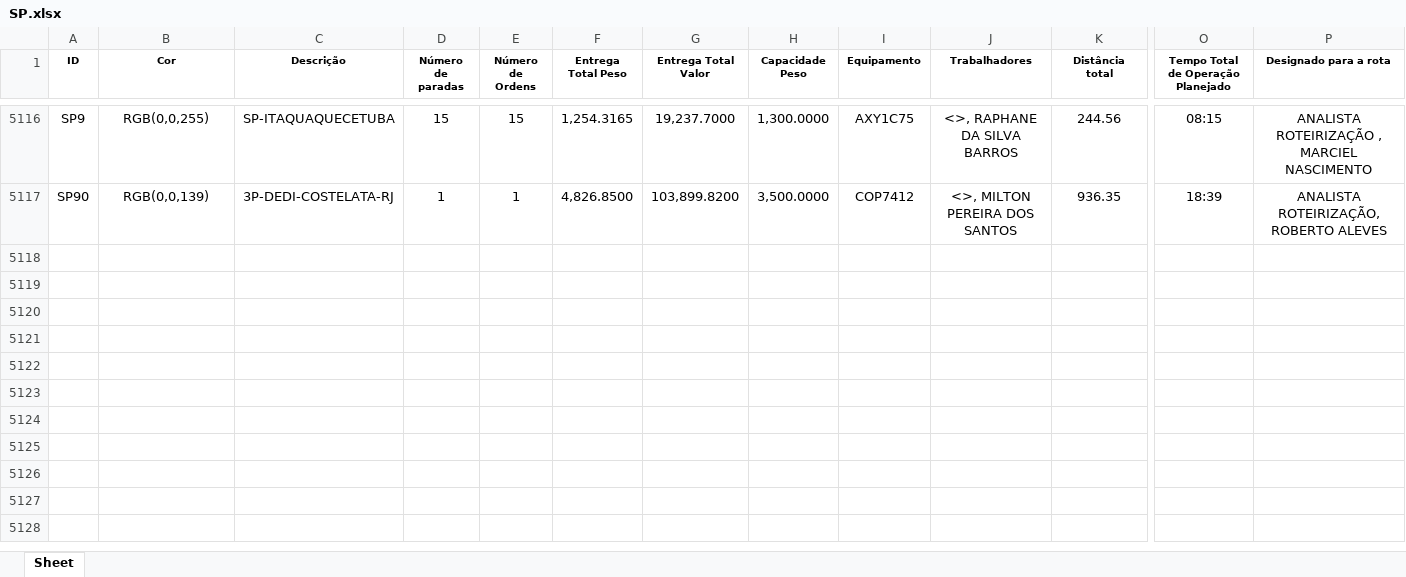
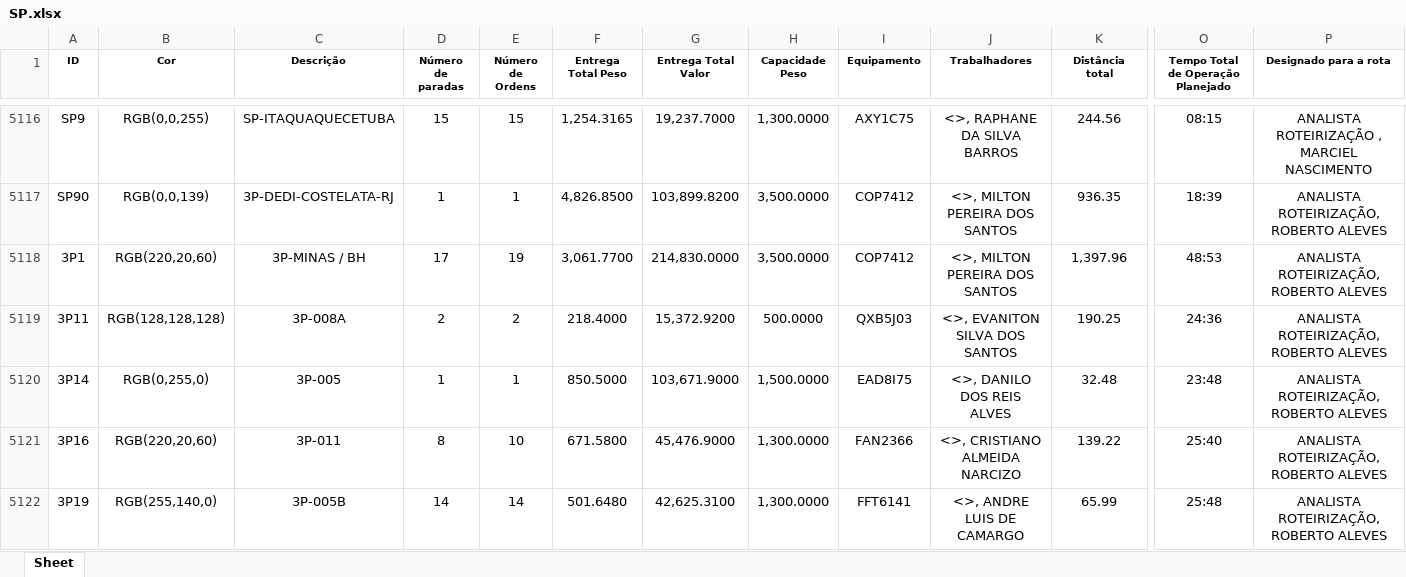
Before and after one commit to Dioney146/DADOSEFATOS, an Excel workbook: dados/SP.xlsx, sheet Sheet, drawn as a sheet; only a part is shown, gaps mark what is left out; values as stored, in another font and other column widths than the file's, no borders; table styles not drawn; rows hold the shown columns only; the diff covers the shown part only; the diff names each change by its address in the sheet, - before the commit and + after, or states it on an @@ line.

```diff
--- a/dados/SP.xlsx (sheet Sheet)
+++ b/dados/SP.xlsx (sheet Sheet)
+row 5118: 3P1 | RGB(220,20,60) | 3P-MINAS / BH | 17 | 19 | 3,061.7700 | 214,830.0000 | 3,500.0000 | COP7412 | <>, MILTON PEREIRA DOS SANTOS | 1,397.96 | 48:53 | ANALISTA ROTEIRIZAÇÃO, ROBERTO ALEVES
+row 5119: 3P11 | RGB(128,128,128) | 3P-008A | 2 | 2 | 218.4000 | 15,372.9200 | 500.0000 | QXB5J03 | <>, EVANITON SILVA DOS SANTOS | 190.25 | 24:36 | ANALISTA ROTEIRIZAÇÃO, ROBERTO ALEVES
+row 5120: 3P14 | RGB(0,255,0) | 3P-005 | 1 | 1 | 850.5000 | 103,671.9000 | 1,500.0000 | EAD8I75 | <>, DANILO DOS REIS ALVES | 32.48 | 23:48 | ANALISTA ROTEIRIZAÇÃO, ROBERTO ALEVES
+row 5121: 3P16 | RGB(220,20,60) | 3P-011 | 8 | 10 | 671.5800 | 45,476.9000 | 1,300.0000 | FAN2366 | <>, CRISTIANO ALMEIDA NARCIZO | 139.22 | 25:40 | ANALISTA ROTEIRIZAÇÃO, ROBERTO ALEVES
+row 5122: 3P19 | RGB(255,140,0) | 3P-005B | 14 | 14 | 501.6480 | 42,625.3100 | 1,300.0000 | FFT6141 | <>, ANDRE LUIS DE CAMARGO | 65.99 | 25:48 | ANALISTA ROTEIRIZAÇÃO, ROBERTO ALEVES
```
Also changed, not shown: 74 added rows elsewhere in this sheet, dados/AM.xlsx, dados/BA.xlsx, 5 other files.
